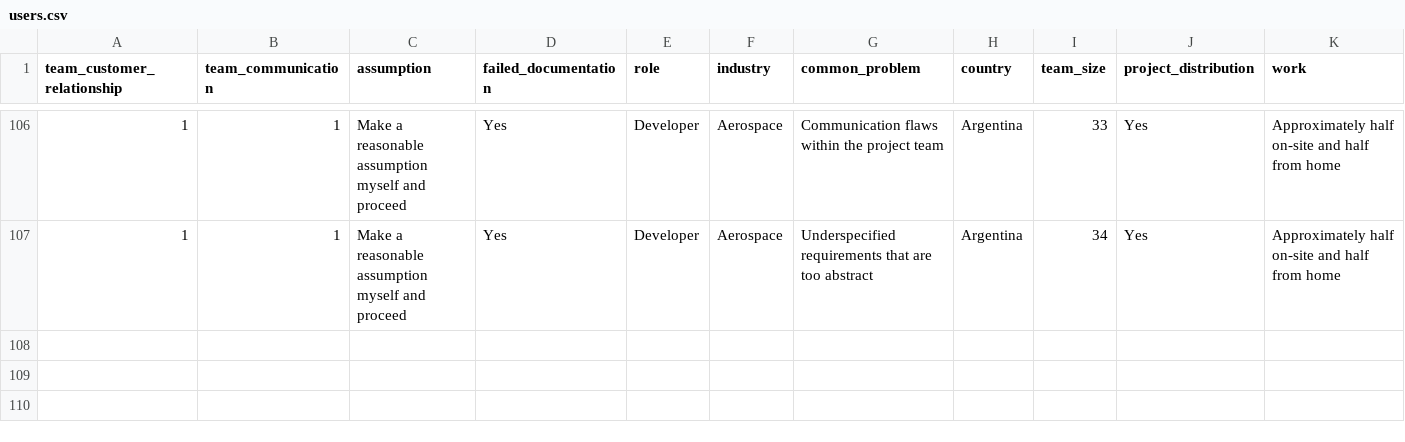
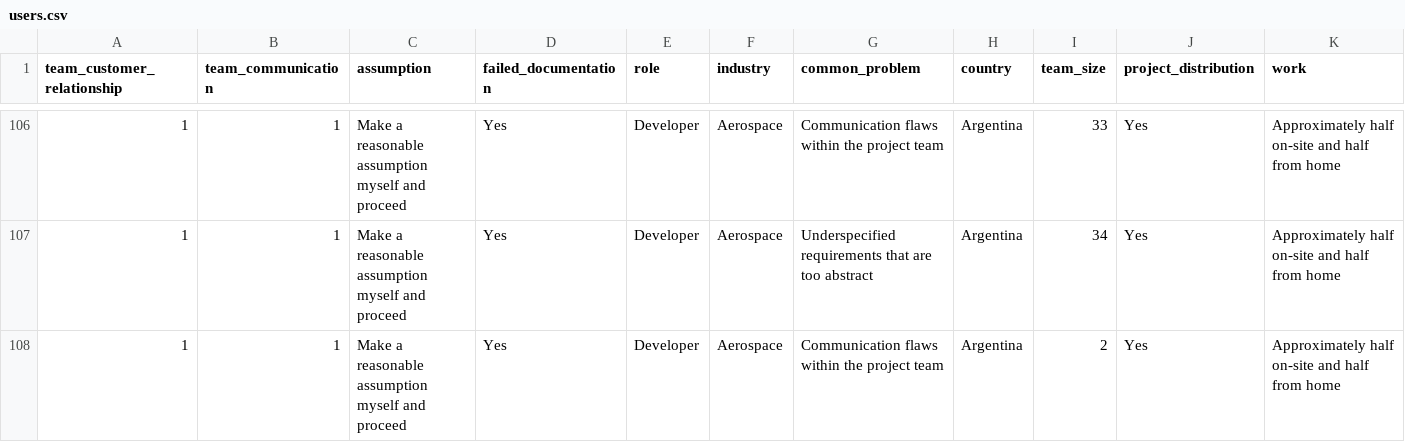
Before and after one commit to jana-elkari/tool, a CSV file: users.csv, drawn as a sheet; only a part is shown, gaps mark what is left out; rows hold the shown columns only; the diff names each change by its address in the sheet, - before the commit and + after, or states it on an @@ line.

```diff
--- a/users.csv
+++ b/users.csv
+row 108: 1 | 1 | Make a reasonable assumption myself and proceed | Yes | Developer | Aerospace | Communication flaws within the project team | Argentina | 2 | Yes | Approximately half on-site and half from home
```
Also changed, not shown: 1 other file.
